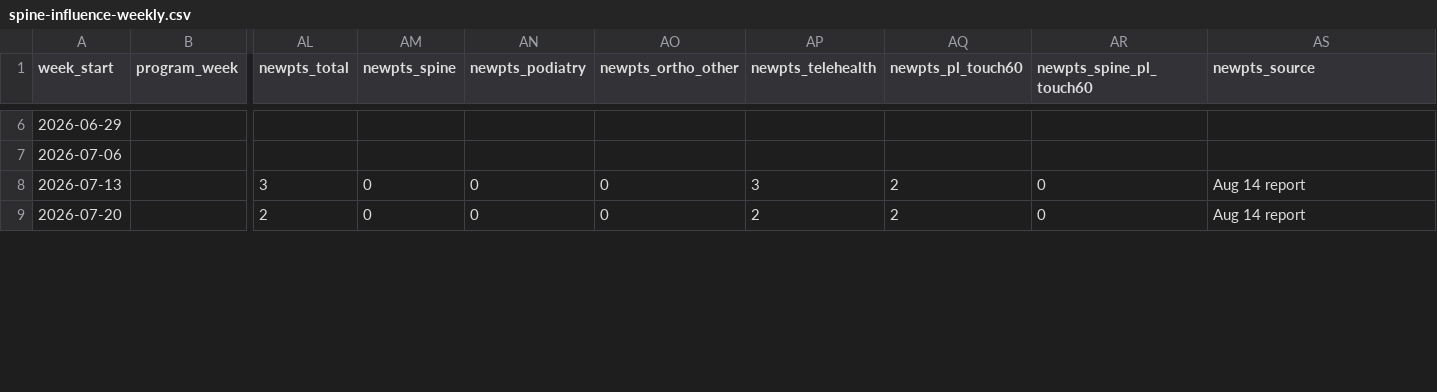
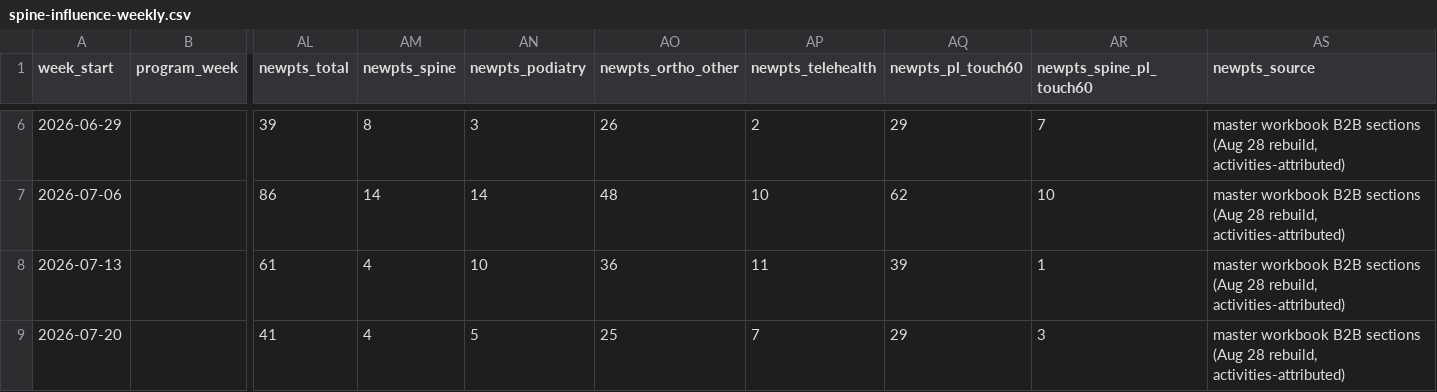
Before and after one commit to JosephAndrewMacLean/SHP, a CSV file: pm/spine-influence-weekly.csv, drawn as a sheet; only a part is shown, gaps mark what is left out; the diff covers the shown part only; the diff names each change by its address in the sheet, - before the commit and + after, or states it on an @@ line.

```diff
--- a/pm/spine-influence-weekly.csv
+++ b/pm/spine-influence-weekly.csv
-AL6 (newpts_total): (empty)
+AL6 (newpts_total): 39
-AM6 (newpts_spine): (empty)
+AM6 (newpts_spine): 8
-AN6 (newpts_podiatry): (empty)
+AN6 (newpts_podiatry): 3
-AO6 (newpts_ortho_other): (empty)
+AO6 (newpts_ortho_other): 26
-AP6 (newpts_telehealth): (empty)
+AP6 (newpts_telehealth): 2
-AQ6 (newpts_pl_touch60): (empty)
+AQ6 (newpts_pl_touch60): 29
-AR6 (newpts_spine_pl_touch60): (empty)
+AR6 (newpts_spine_pl_touch60): 7
-AS6:AS7 (newpts_source): (empty)
+AS6:AS7 (newpts_source): master workbook B2B sections (Aug 28 rebuild, activities-attributed)
-AL7 (newpts_total): (empty)
+AL7 (newpts_total): 86
-AM7 (newpts_spine): (empty)
+AM7 (newpts_spine): 14
-AN7 (newpts_podiatry): (empty)
+AN7 (newpts_podiatry): 14
-AO7 (newpts_ortho_other): (empty)
+AO7 (newpts_ortho_other): 48
-AP7 (newpts_telehealth): (empty)
+AP7 (newpts_telehealth): 10
-AQ7 (newpts_pl_touch60): (empty)
+AQ7 (newpts_pl_touch60): 62
-AR7 (newpts_spine_pl_touch60): (empty)
+AR7 (newpts_spine_pl_touch60): 10
-AL8 (newpts_total): 3
+AL8 (newpts_total): 61
-AM8:AM9 (newpts_spine): 0
+AM8:AM9 (newpts_spine): 4
-AN8 (newpts_podiatry): 0
+AN8 (newpts_podiatry): 10
-AO8 (newpts_ortho_other): 0
+AO8 (newpts_ortho_other): 36
-AP8 (newpts_telehealth): 3
+AP8 (newpts_telehealth): 11
-AQ8 (newpts_pl_touch60): 2
+AQ8 (newpts_pl_touch60): 39
-AR8 (newpts_spine_pl_touch60): 0
+AR8 (newpts_spine_pl_touch60): 1
-AS8:AS9 (newpts_source): Aug 14 report
+AS8:AS9 (newpts_source): master workbook B2B sections (Aug 28 rebuild, activities-attributed)
-AL9 (newpts_total): 2
+AL9 (newpts_total): 41
-AN9 (newpts_podiatry): 0
+AN9 (newpts_podiatry): 5
-AO9 (newpts_ortho_other): 0
+AO9 (newpts_ortho_other): 25
-AP9 (newpts_telehealth): 2
+AP9 (newpts_telehealth): 7
-AQ9 (newpts_pl_touch60): 2
+AQ9 (newpts_pl_touch60): 29
-AR9 (newpts_spine_pl_touch60): 0
+AR9 (newpts_spine_pl_touch60): 3
```
Also changed, not shown: 1 added row and 114 edited cells elsewhere in this file, pm/b2b-referral-ledger-jun2025-aug2026.csv.
